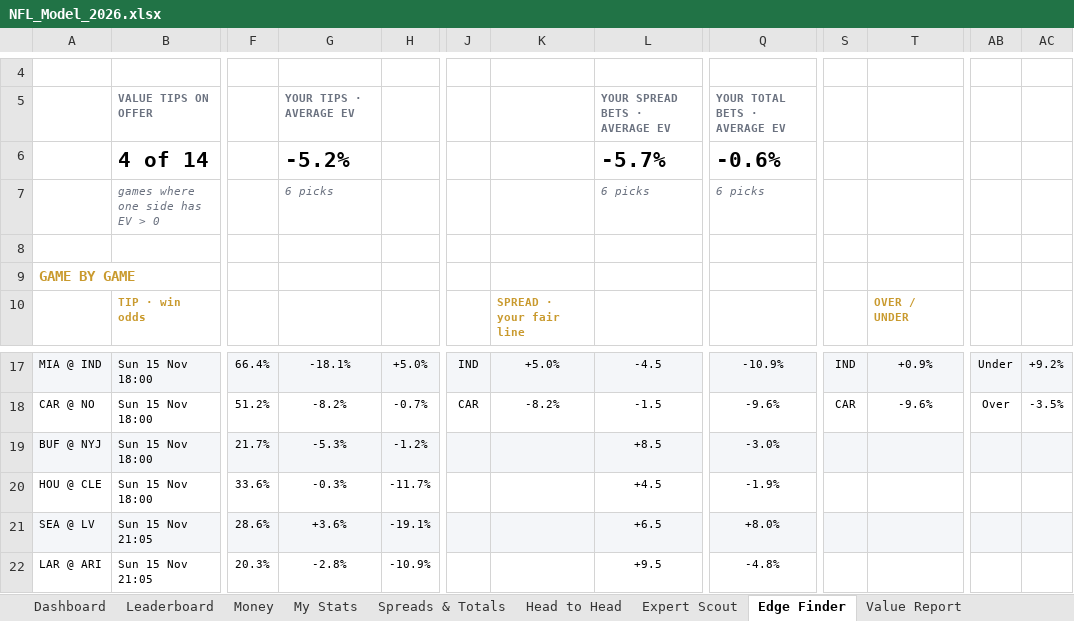
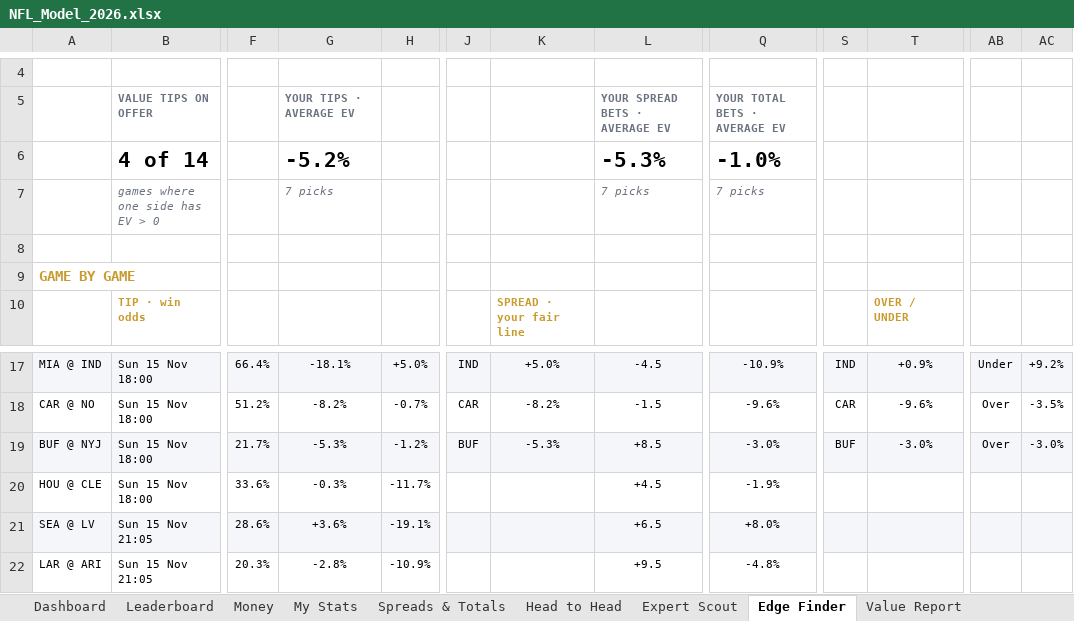
Before and after one commit to THOMASNOONAN155/tios-data, an Excel workbook: nfl-model/output/NFL_Model_2026.xlsx, sheet Edge Finder, drawn as a sheet; only a part is shown, gaps mark what is left out; values as stored, in another font and other column widths than the file's, no borders; conditional formats not drawn; the diff names each change by its address in the sheet, - before the commit and + after, or states it on an @@ line.

```diff
--- a/nfl-model/output/NFL_Model_2026.xlsx (sheet Edge Finder)
+++ b/nfl-model/output/NFL_Model_2026.xlsx (sheet Edge Finder)
-L6: -5.7%
+L6: -5.3%
-Q6: -0.6%
+Q6: -1.0%
-G7: 6 picks
+G7: 7 picks
-L7: 6 picks
+L7: 7 picks
-Q7: 6 picks
+Q7: 7 picks
-J19: (empty)
+J19: BUF
-K19: (empty)
+K19: -5.3%
-S19: (empty)
+S19: BUF
-T19: (empty)
+T19: -3.0%
-AB19: (empty)
+AB19: Over
-AC19: (empty)
+AC19: -3.0%
```
Also changed, not shown: sheet Expert Scout, sheet Leaderboard, sheet Value Report, sheet Head to Head, sheet Wk 10, sheet About, nfl-model/inputs/tipping_inputs.xlsx, 2 other files.
